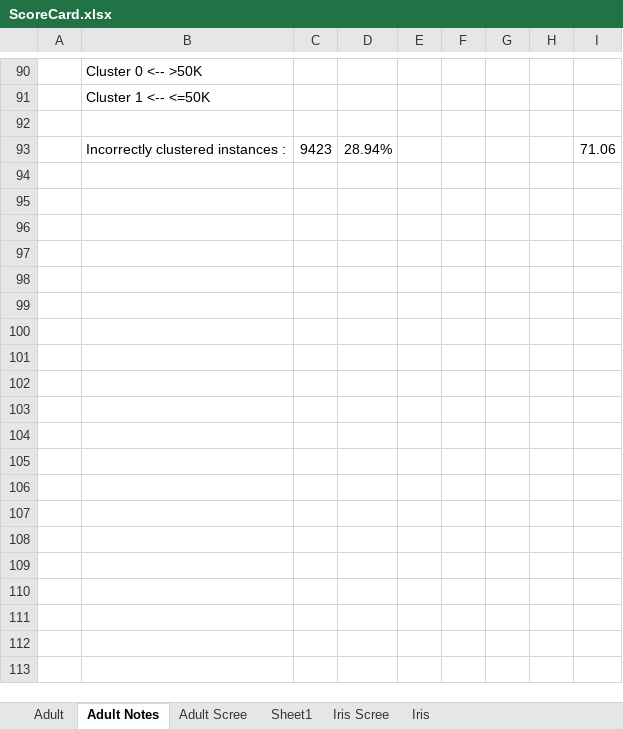
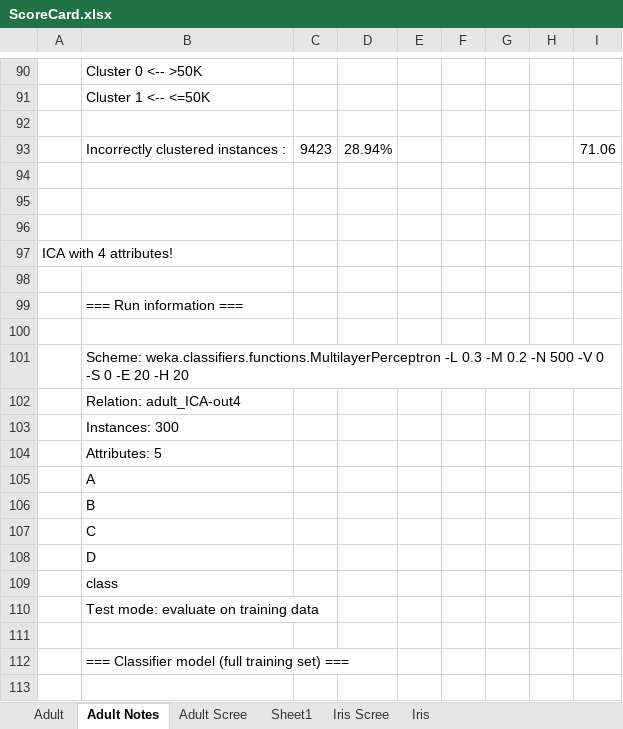
Before and after one commit to mirzaasif/CS7641_Assignment3, an Excel workbook: ScoreCard.xlsx, sheet Adult Notes, drawn as a sheet; only a part is shown, gaps mark what is left out; values as stored, in another font and other column widths than the file's, no borders; the diff covers the shown part only; the diff names each change by its address in the sheet, - before the commit and + after, or states it on an @@ line.

Commit message:
Save score card.

```diff
--- a/ScoreCard.xlsx (sheet Adult Notes)
+++ b/ScoreCard.xlsx (sheet Adult Notes)
+row 94: (empty)
+row 95: (empty)
+row 96: (empty)
+row 97: ICA with 4 attributes!
+row 98: (empty)
+row 99:  | === Run information ===
+row 100: (empty)
+row 101:  | Scheme: weka.classifiers.functions.MultilayerPerceptron -L 0.3 -M 0.2 -N 500 -V 0 -S 0 -E 20 -H 20
+row 102:  | Relation: adult_ICA-out4
+row 103:  | Instances: 300
+row 104:  | Attributes: 5
+row 105:  | A
+row 106:  | B
+row 107:  | C
+row 108:  | D
+row 109:  | class
+row 110:  | Test mode: evaluate on training data
+row 111: (empty)
+row 112:  | === Classifier model (full training set) ===
+row 113: (empty)
```
Also changed, not shown: 225 added rows elsewhere in this sheet, sheet Iris, charts or pictures.
